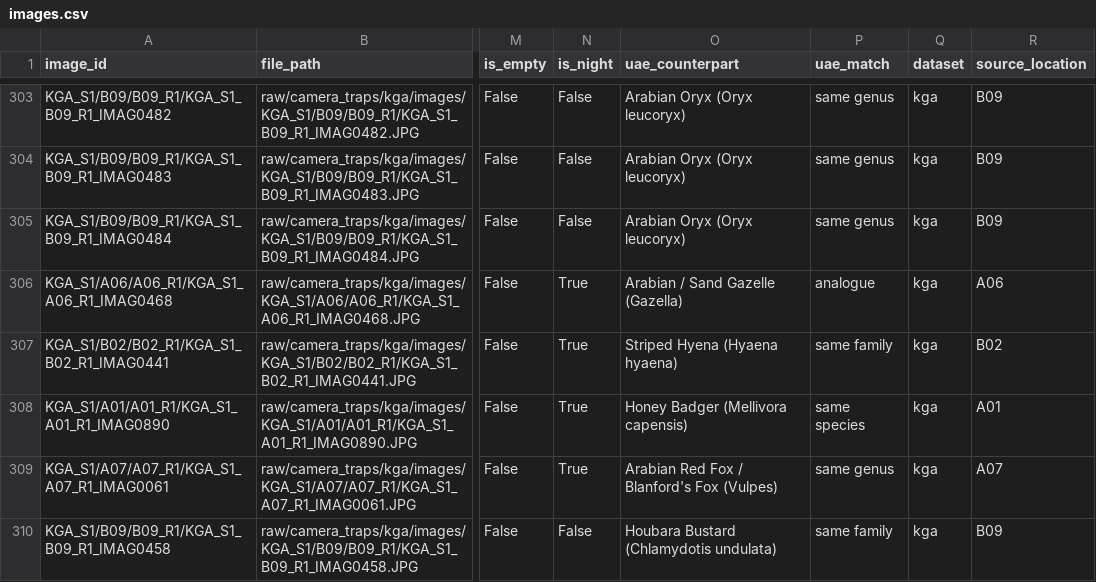
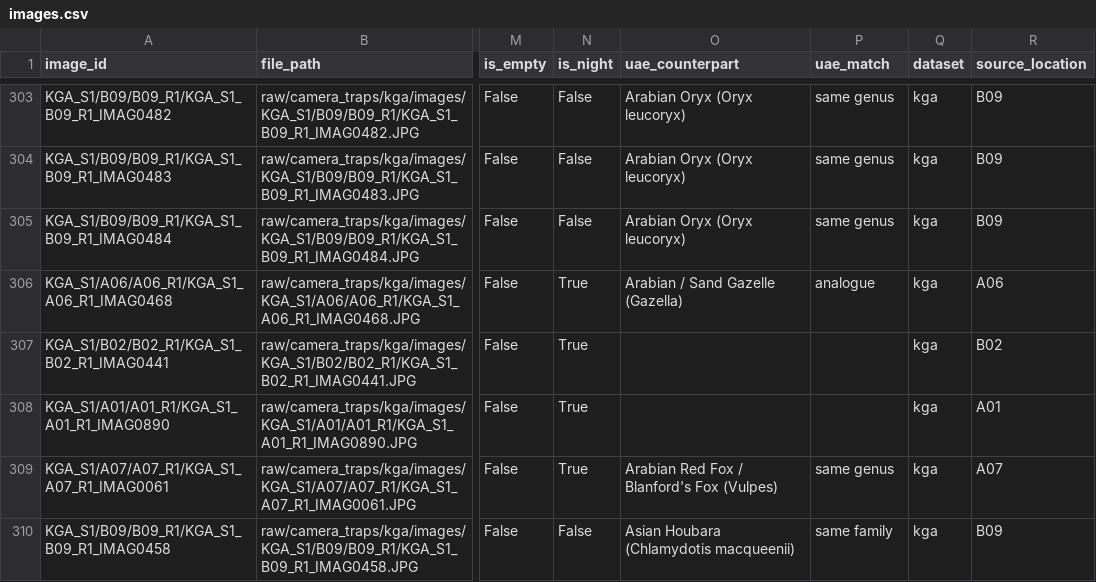
Before and after one commit to abdalla980/KAMouflageVision-UAE-HACKATHON26, a CSV file: data/processed/images.csv, drawn as a sheet; only a part is shown, gaps mark what is left out; the diff covers the shown part only; the diff names each change by its address in the sheet, - before the commit and + after, or states it on an @@ line.

```diff
--- a/data/processed/images.csv
+++ b/data/processed/images.csv
-O307 (uae_counterpart): Striped Hyena (Hyaena hyaena)
+O307 (uae_counterpart): (empty)
-P307 (uae_match): same family
+P307 (uae_match): (empty)
-O308 (uae_counterpart): Honey Badger (Mellivora capensis)
+O308 (uae_counterpart): (empty)
-P308 (uae_match): same species
+P308 (uae_match): (empty)
-O310 (uae_counterpart): Houbara Bustard (Chlamydotis undulata)
+O310 (uae_counterpart): Asian Houbara (Chlamydotis macqueenii)
```
Also changed, not shown: 61 edited cells elsewhere in this file, 4 other files.
